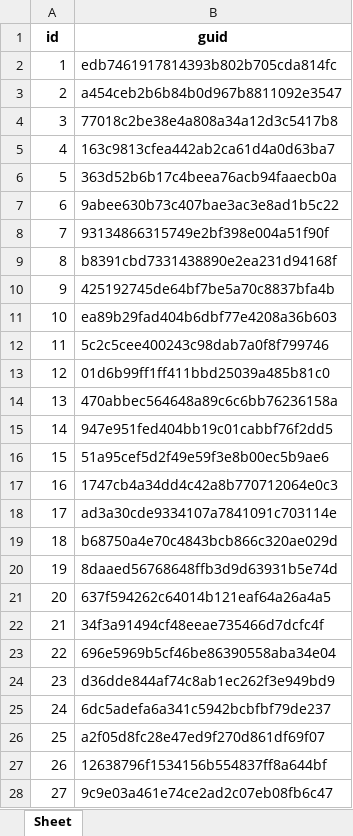
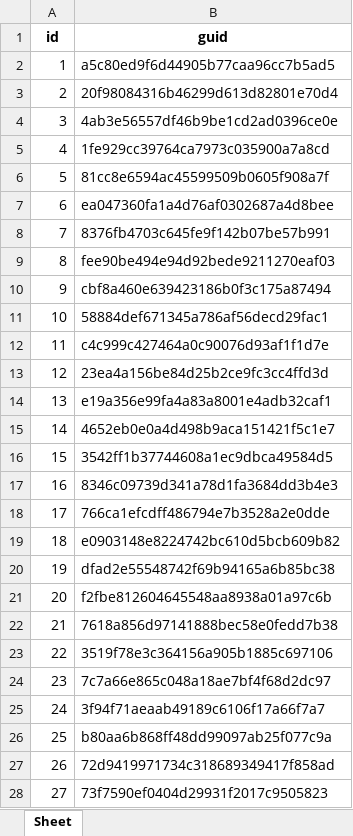
Before and after one commit to RucLuke/MLStudy, an Excel workbook: data_utils/guid.xlsx, sheet Sheet, drawn as a sheet; only a part is shown; values as stored, in another font and other column widths than the file's, no borders; the diff covers the shown part only; the diff names each change by its address in the sheet, - before the commit and + after, or states it on an @@ line.

```diff
--- a/data_utils/guid.xlsx (sheet Sheet)
+++ b/data_utils/guid.xlsx (sheet Sheet)
-B2 (guid): edb7461917814393b802b705cda814fc
+B2 (guid): a5c80ed9f6d44905b77caa96cc7b5ad5
-B3 (guid): a454ceb2b6b84b0d967b8811092e3547
+B3 (guid): 20f98084316b46299d613d82801e70d4
-B4 (guid): 77018c2be38e4a808a34a12d3c5417b8
+B4 (guid): 4ab3e56557df46b9be1cd2ad0396ce0e
-B5 (guid): 163c9813cfea442ab2ca61d4a0d63ba7
+B5 (guid): 1fe929cc39764ca7973c035900a7a8cd
-B6 (guid): 363d52b6b17c4beea76acb94faaecb0a
+B6 (guid): 81cc8e6594ac45599509b0605f908a7f
-B7 (guid): 9abee630b73c407bae3ac3e8ad1b5c22
+B7 (guid): ea047360fa1a4d76af0302687a4d8bee
-B8 (guid): 93134866315749e2bf398e004a51f90f
+B8 (guid): 8376fb4703c645fe9f142b07be57b991
-B9 (guid): b8391cbd7331438890e2ea231d94168f
+B9 (guid): fee90be494e94d92bede9211270eaf03
-B10 (guid): 425192745de64bf7be5a70c8837bfa4b
+B10 (guid): cbf8a460e639423186b0f3c175a87494
-B11 (guid): ea89b29fad404b6dbf77e4208a36b603
+B11 (guid): 58884def671345a786af56decd29fac1
-B12 (guid): 5c2c5cee400243c98dab7a0f8f799746
+B12 (guid): c4c999c427464a0c90076d93af1f1d7e
-B13 (guid): 01d6b99ff1ff411bbd25039a485b81c0
+B13 (guid): 23ea4a156be84d25b2ce9fc3cc4ffd3d
-B14 (guid): 470abbec564648a89c6c6bb76236158a
+B14 (guid): e19a356e99fa4a83a8001e4adb32caf1
-B15 (guid): 947e951fed404bb19c01cabbf76f2dd5
+B15 (guid): 4652eb0e0a4d498b9aca151421f5c1e7
-B16 (guid): 51a95cef5d2f49e59f3e8b00ec5b9ae6
+B16 (guid): 3542ff1b37744608a1ec9dbca49584d5
-B17 (guid): 1747cb4a34dd4c42a8b770712064e0c3
+B17 (guid): 8346c09739d341a78d1fa3684dd3b4e3
-B18 (guid): ad3a30cde9334107a7841091c703114e
+B18 (guid): 766ca1efcdff486794e7b3528a2e0dde
-B19 (guid): b68750a4e70c4843bcb866c320ae029d
+B19 (guid): e0903148e8224742bc610d5bcb609b82
-B20 (guid): 8daaed56768648ffb3d9d63931b5e74d
+B20 (guid): dfad2e55548742f69b94165a6b85bc38
-B21 (guid): 637f594262c64014b121eaf64a26a4a5
+B21 (guid): f2fbe812604645548aa8938a01a97c6b
-B22 (guid): 34f3a91494cf48eeae735466d7dcfc4f
+B22 (guid): 7618a856d97141888bec58e0fedd7b38
-B23 (guid): 696e5969b5cf46be86390558aba34e04
+B23 (guid): 3519f78e3c364156a905b1885c697106
-B24 (guid): d36dde844af74c8ab1ec262f3e949bd9
+B24 (guid): 7c7a66e865c048a18ae7bf4f68d2dc97
-B25 (guid): 6dc5adefa6a341c5942bcbfbf79de237
+B25 (guid): 3f94f71aeaab49189c6106f17a66f7a7
-B26 (guid): a2f05d8fc28e47ed9f270d861df69f07
+B26 (guid): b80aa6b868ff48dd99097ab25f077c9a
-B27 (guid): 12638796f1534156b554837ff8a644bf
+B27 (guid): 72d9419971734c318689349417f858ad
-B28 (guid): 9c9e03a461e74ce2ad2c07eb08fb6c47
+B28 (guid): 73f7590ef0404d29931f2017c9505823
```
Also changed, not shown: 3 edited cells elsewhere in this sheet, 2 other files.
